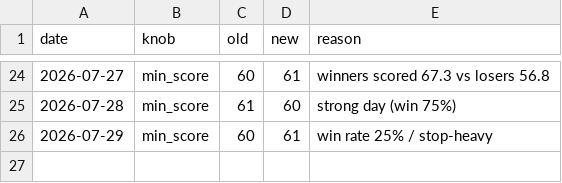
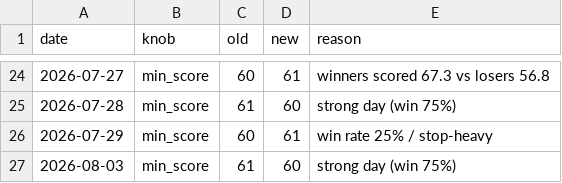
Before and after one commit to Arnav2412/trading-bot, a CSV file: reports/learning_log.csv, drawn as a sheet; only a part is shown, gaps mark what is left out; the diff names each change by its address in the sheet, - before the commit and + after, or states it on an @@ line.

```diff
--- a/reports/learning_log.csv
+++ b/reports/learning_log.csv
+row 27: 2026-08-03 | min_score | 61 | 60 | strong day (win 75%)
```
Also changed, not shown: reports/history.csv, 3 other files.
